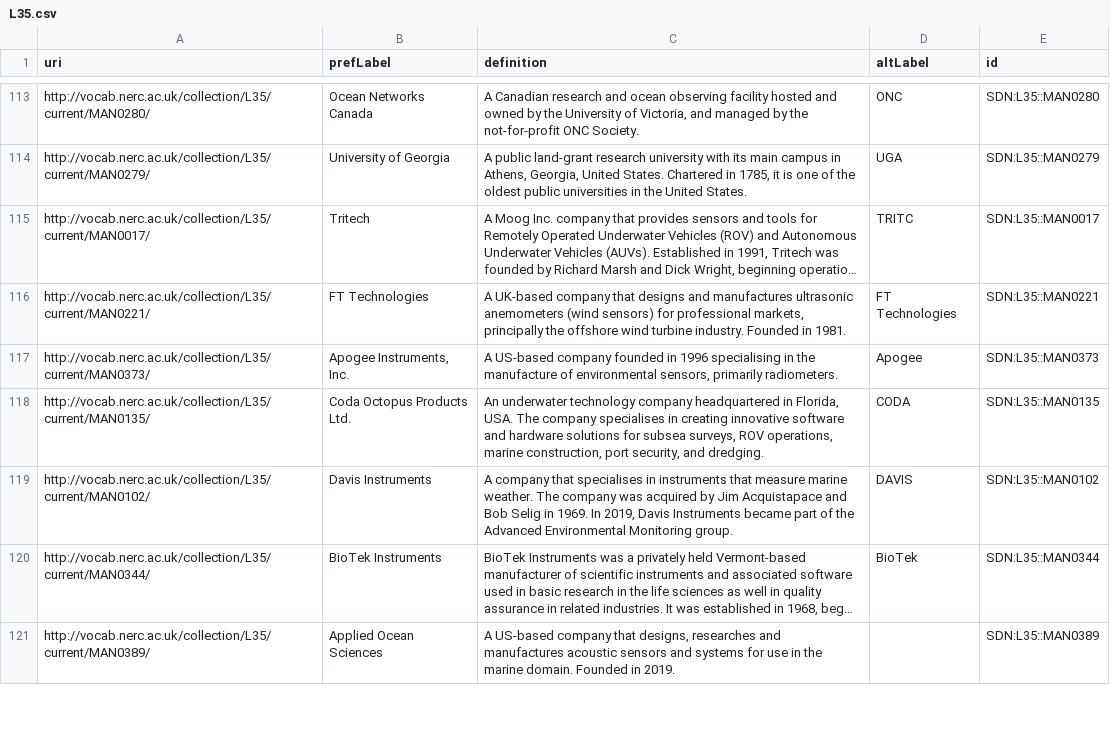
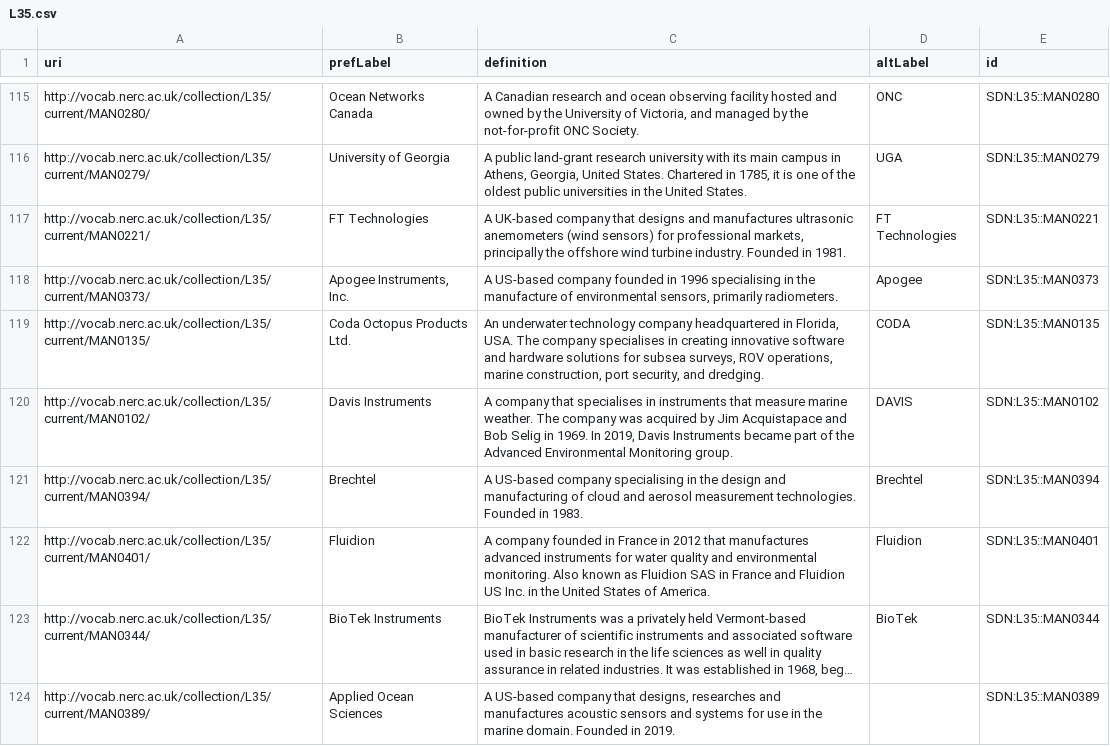
Before and after one commit to emso-eric/emso-metadata-specifications, a CSV file: external-resources/sdn/L35.csv, drawn as a sheet; only a part is shown, gaps mark what is left out; long unchanged cells end in …; the diff covers the shown part only; the diff names each change by its address in the sheet, - before the commit and + after, or states it on an @@ line.

```diff
--- a/external-resources/sdn/L35.csv
+++ b/external-resources/sdn/L35.csv
@@ row 115 moved to row 139: http://vocab.nerc.ac.uk/collection/L35/c… @@
+row 121: http://vocab.nerc.ac.uk/collection/L35/current/MAN0394/ | Brechtel | A US-based company specialising in the design and manufacturing of cloud and aerosol measurement technologies. Founded in 1983. | Brechtel | SDN:L35::MAN0394
+row 122: http://vocab.nerc.ac.uk/collection/L35/current/MAN0401/ | Fluidion | A company founded in France in 2012 that manufactures advanced instruments for water quality and environmental monitoring. Also known as Fluidion SAS in France and Fluidion US Inc. in the United States of America. | Fluidion | SDN:L35::MAN0401
```
Also changed, not shown: 10 added rows, 3 moved rows and 1 edited cell elsewhere in this file, external-resources/edmo/EDMO.csv, external-resources/sdn/L05.csv, 34 other files.
